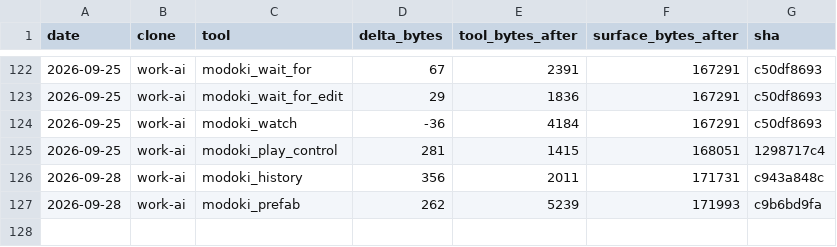
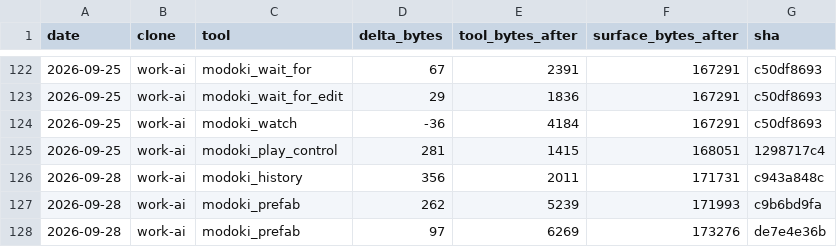
Before and after one commit to lsgmasa33/modoki-engine, a CSV file: engine/tools/modoki-mcp/ledger/work-ai.csv, drawn as a sheet; only a part is shown, gaps mark what is left out; the diff names each change by its address in the sheet, - before the commit and + after, or states it on an @@ line.

```diff
--- a/engine/tools/modoki-mcp/ledger/work-ai.csv
+++ b/engine/tools/modoki-mcp/ledger/work-ai.csv
+row 128: 2026-09-28 | work-ai | modoki_prefab | 97 | 6269 | 173276 | de7e4e36b
```
Also changed, not shown: 12 other files.
